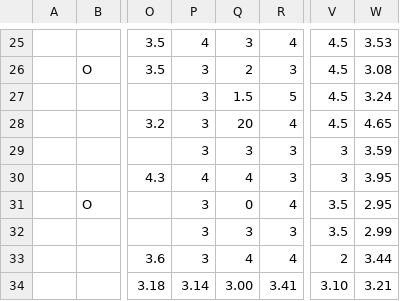
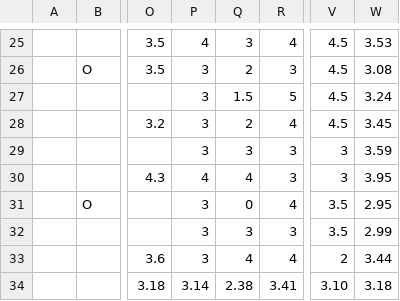
Before and after one commit to conquerex/sooltluck-party-3rd, a CSV file: sooltluck-2025.csv, drawn as a sheet; only a part is shown, gaps mark what is left out; the diff names each change by its address in the sheet, - before the commit and + after, or states it on an @@ line.

```diff
--- a/sooltluck-2025.csv
+++ b/sooltluck-2025.csv
-Q28: 20
+Q28: 2
-W28: 4.65
+W28: 3.45
-Q34: 3.00
+Q34: 2.38
-W34: 3.21
+W34: 3.18
```
Also changed, not shown: 1 other file.
